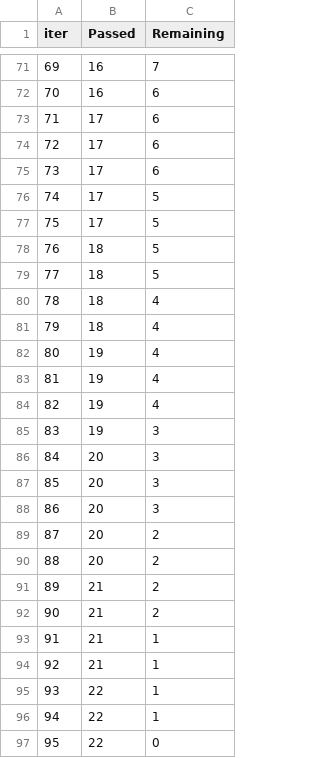
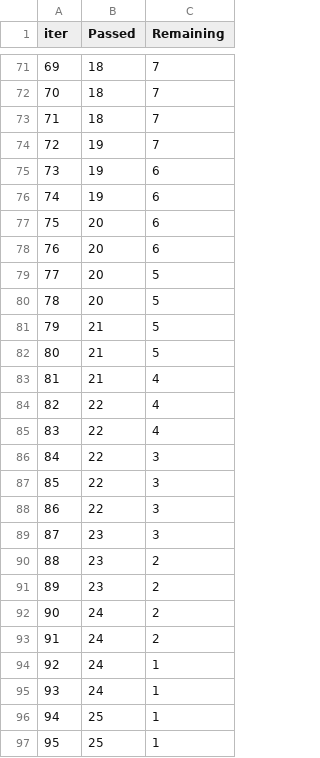
Before and after one commit to AdityaBoghara/MLProject, a TSV file: catboost_info/time_left.tsv, drawn as a sheet; only a part is shown, gaps mark what is left out; the diff covers the shown part only.

```diff
--- a/catboost_info/time_left.tsv
+++ b/catboost_info/time_left.tsv
@@ -71,27 +71,27 @@ iter	Passed	Remaining
-69	16	7
-70	16	6
-71	17	6
-72	17	6
-73	17	6
-74	17	5
-75	17	5
-76	18	5
-77	18	5
-78	18	4
-79	18	4
-80	19	4
-81	19	4
-82	19	4
-83	19	3
-84	20	3
-85	20	3
-86	20	3
-87	20	2
-88	20	2
-89	21	2
-90	21	2
-91	21	1
-92	21	1
-93	22	1
-94	22	1
-95	22	0
+69	18	7
+70	18	7
+71	18	7
+72	19	7
+73	19	6
+74	19	6
+75	20	6
+76	20	6
+77	20	5
+78	20	5
+79	21	5
+80	21	5
+81	21	4
+82	22	4
+83	22	4
+84	22	3
+85	22	3
+86	22	3
+87	23	3
+88	23	2
+89	23	2
+90	24	2
+91	24	2
+92	24	1
+93	24	1
+94	25	1
+95	25	1
```
Also changed, not shown: 98 edited cells elsewhere in this file, 3 other files.
